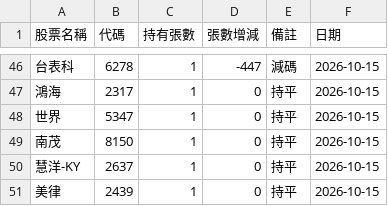
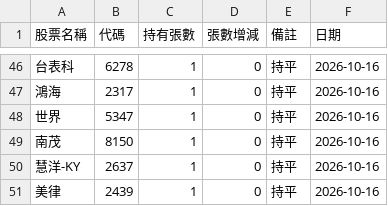
Before and after one commit to haobooooo/00981aPrice, a CSV file: daily_reports/latest_49YTW.csv, drawn as a sheet; only a part is shown, gaps mark what is left out; the diff covers the shown part only.

```diff
--- a/daily_reports/latest_49YTW.csv
+++ b/daily_reports/latest_49YTW.csv
@@ -46,6 +46,6 @@
-台表科,6278,1,-447,減碼,2026-10-15
-鴻海,2317,1,0,持平,2026-10-15
-世界,5347,1,0,持平,2026-10-15
-南茂,8150,1,0,持平,2026-10-15
-慧洋-KY,2637,1,0,持平,2026-10-15
-美律,2439,1,0,持平,2026-10-15
+台表科,6278,1,0,持平,2026-10-16
+鴻海,2317,1,0,持平,2026-10-16
+世界,5347,1,0,持平,2026-10-16
+南茂,8150,1,0,持平,2026-10-16
+慧洋-KY,2637,1,0,持平,2026-10-16
+美律,2439,1,0,持平,2026-10-16
```
Also changed, not shown: 5 added rows, 5 removed rows and 80 edited cells elsewhere in this file, daily_reports/latest.csv, daily_reports/latest_63YTW.csv, 13 other files.
